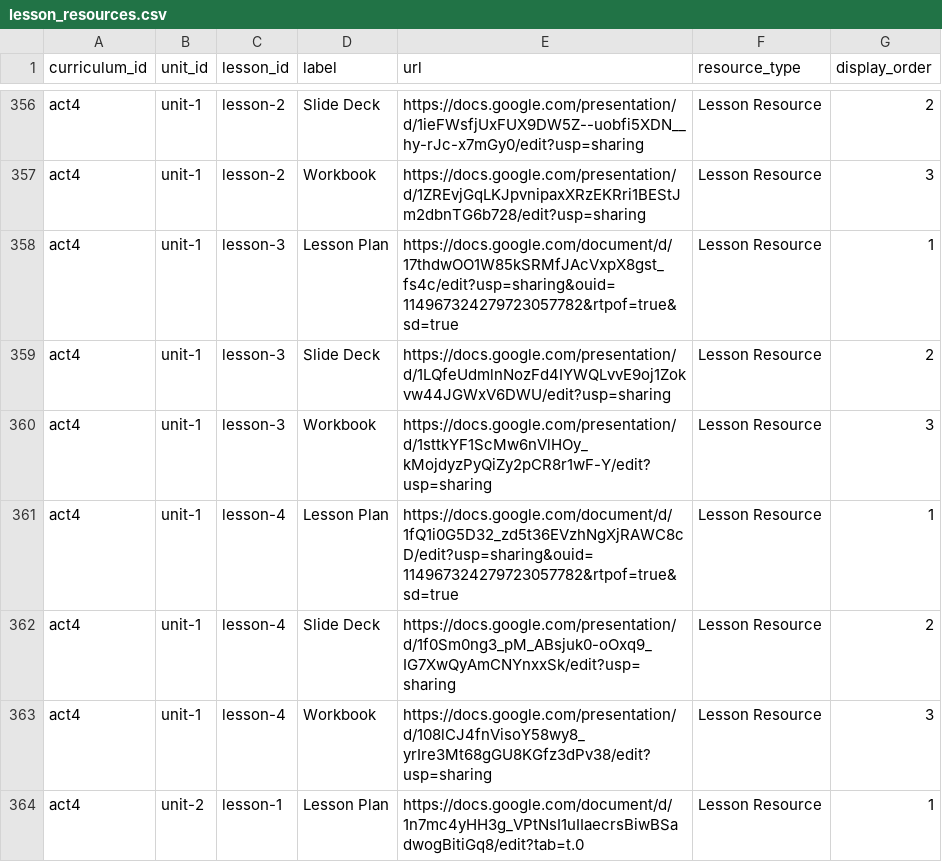
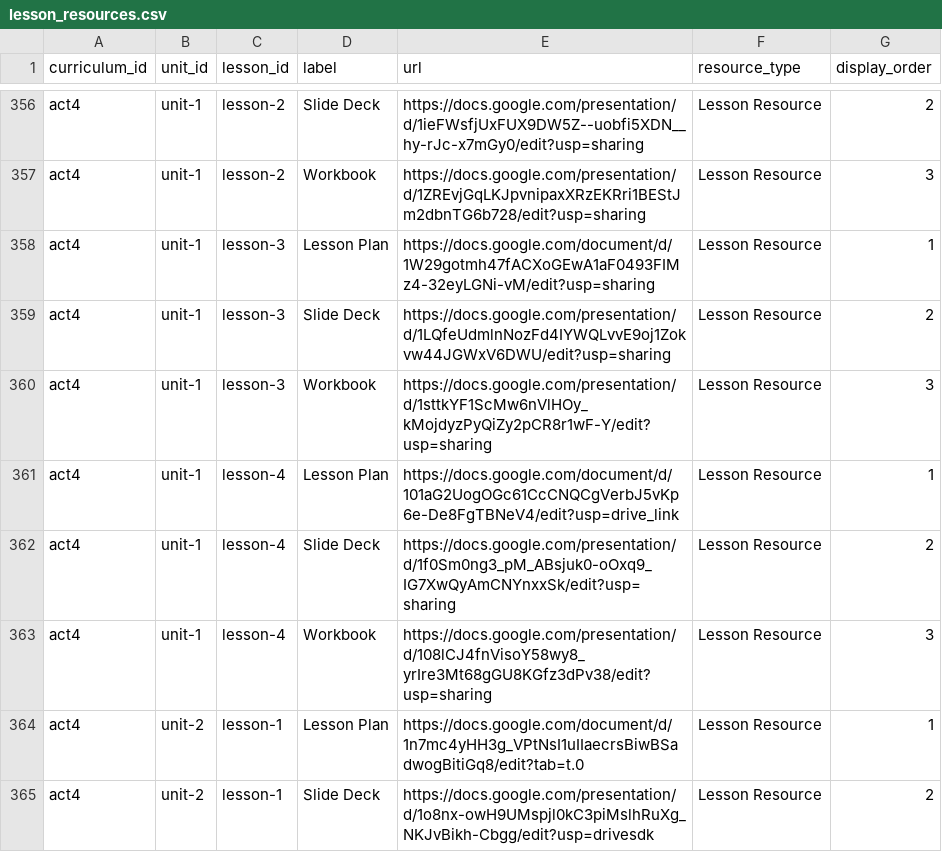
Before and after one commit to UCI-DLL/caiforall-curriculum-site, a CSV file: content/lesson_resources.csv, drawn as a sheet; only a part is shown, gaps mark what is left out; the shorter side is filled out with more unchanged rows.

Commit message:
Update L1.3 and L1.4 lesson plans

```diff
--- a/content/lesson_resources.csv
+++ b/content/lesson_resources.csv
@@ -357,6 +357,6 @@ act4,unit-1,lesson-2,Slide Deck,https://docs.google.com/presentation/d/1ieFWsfjU
 act4,unit-1,lesson-2,Workbook,https://docs.google.com/presentation/d/1ZREvjGqLKJpvnipaxXRzEKRri1BEStJm2dbnTG6b728/edit?usp=sharing,Lesson Resource,3
-act4,unit-1,lesson-3,Lesson Plan,https://docs.google.com/document/d/17thdwOO1W85kSRMfJAcVxpX8gst_fs4c/edit?usp=sharing&ouid=114967324279723057782&rtpof=true&sd=true,Lesson Resource,1
+act4,unit-1,lesson-3,Lesson Plan,https://docs.google.com/document/d/1W29gotmh47fACXoGEwA1aF0493FIMz4-32eyLGNi-vM/edit?usp=sharing,Lesson Resource,1
 act4,unit-1,lesson-3,Slide Deck,https://docs.google.com/presentation/d/1LQfeUdmlnNozFd4IYWQLvvE9oj1Zokvw44JGWxV6DWU/edit?usp=sharing,Lesson Resource,2
 act4,unit-1,lesson-3,Workbook,https://docs.google.com/presentation/d/1sttkYF1ScMw6nVlHOy_kMojdyzPyQiZy2pCR8r1wF-Y/edit?usp=sharing,Lesson Resource,3
-act4,unit-1,lesson-4,Lesson Plan,https://docs.google.com/document/d/1fQ1i0G5D32_zd5t36EVzhNgXjRAWC8cD/edit?usp=sharing&ouid=114967324279723057782&rtpof=true&sd=true,Lesson Resource,1
+act4,unit-1,lesson-4,Lesson Plan,https://docs.google.com/document/d/101aG2UogOGc61CcCNQCgVerbJ5vKp6e-De8FgTBNeV4/edit?usp=drive_link,Lesson Resource,1
 act4,unit-1,lesson-4,Slide Deck,https://docs.google.com/presentation/d/1f0Sm0ng3_pM_ABsjuk0-oOxq9_IG7XwQyAmCNYnxxSk/edit?usp=sharing,Lesson Resource,2
```
